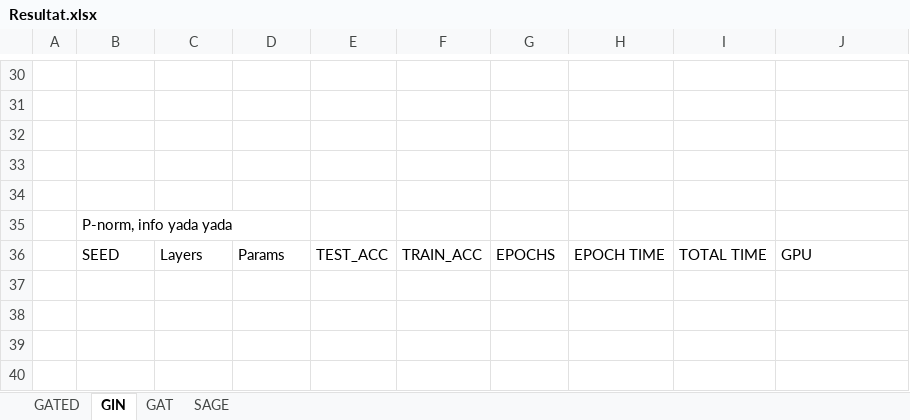
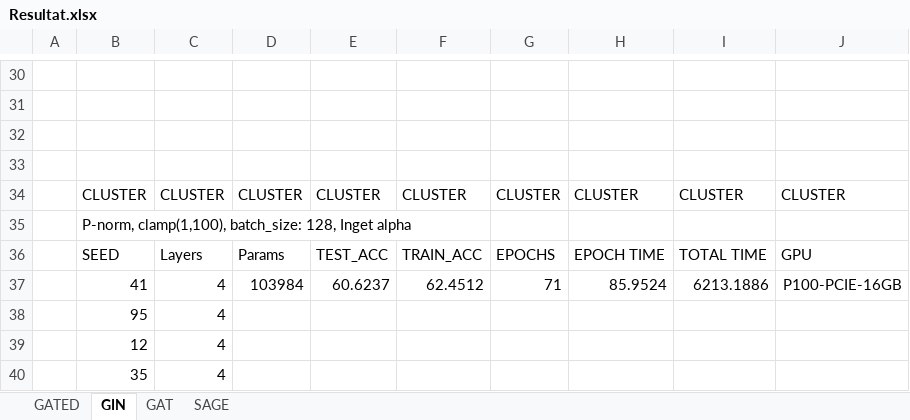
Before and after one commit to NiklasWik/GNN-wAGG, an Excel workbook: Resultat/Resultat.xlsx, sheet GIN, drawn as a sheet; only a part is shown, gaps mark what is left out; values as stored, in another font and other column widths than the file's, no borders; table styles not drawn; the diff names each change by its address in the sheet, - before the commit and + after, or states it on an @@ line.

Commit message:
cluster

```diff
--- a/Resultat/Resultat.xlsx (sheet GIN)
+++ b/Resultat/Resultat.xlsx (sheet GIN)
-row 34: (empty)
+row 34:  | CLUSTER | CLUSTER | CLUSTER | CLUSTER | CLUSTER | CLUSTER | CLUSTER | CLUSTER | CLUSTER
-B35: P-norm, info yada yada
+B35: P-norm, clamp(1,100), batch_size: 128, Inget alpha
+row 37:  | 41 | 4 | 103984 | 60.6237 | 62.4512 | 71 | 85.9524 | 6213.1886 | P100-PCIE-16GB
+row 38:  | 95 | 4
+row 39:  | 12 | 4
+row 40:  | 35 | 4
```
Also changed, not shown: 3 other files.
